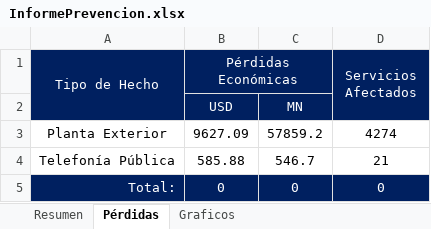
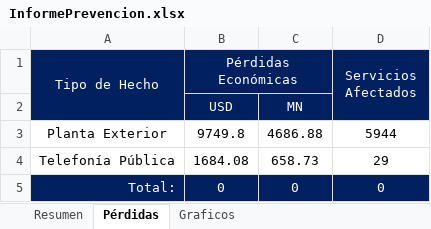
Before and after one commit to humber42/sistema-gestion-hd, an Excel workbook: src/informesGenerados/InformePrevencion.xlsx, sheet Pérdidas, drawn as a sheet; values as stored, in another font and other column widths than the file's, no borders; the diff names each change by its address in the sheet, - before the commit and + after, or states it on an @@ line.

```diff
--- a/src/informesGenerados/InformePrevencion.xlsx (sheet Pérdidas)
+++ b/src/informesGenerados/InformePrevencion.xlsx (sheet Pérdidas)
-B3 (Pérdidas Económicas): 9627.09
+B3 (Pérdidas Económicas): 9749.8
-C3: 57859.2
+C3: 4686.88
-D3 (Servicios Afectados): 4274
+D3 (Servicios Afectados): 5944
-B4 (Pérdidas Económicas): 585.88
+B4 (Pérdidas Económicas): 1684.08
-C4: 546.7
+C4: 658.73
-D4 (Servicios Afectados): 21
+D4 (Servicios Afectados): 29
```
Also changed, not shown: sheet Resumen, sheet Graficos, charts or pictures, src/informesGenerados/ResumenCDNT.xlsx, src/informesGenerados/ResumenFGR.xlsx, 1 other file.
